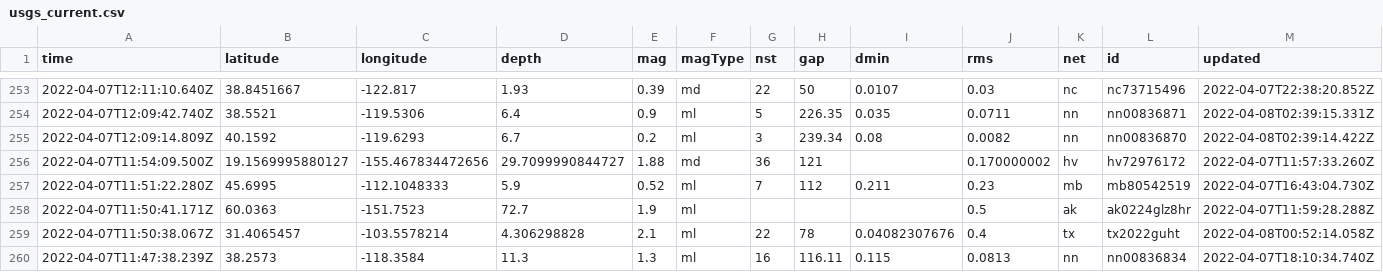
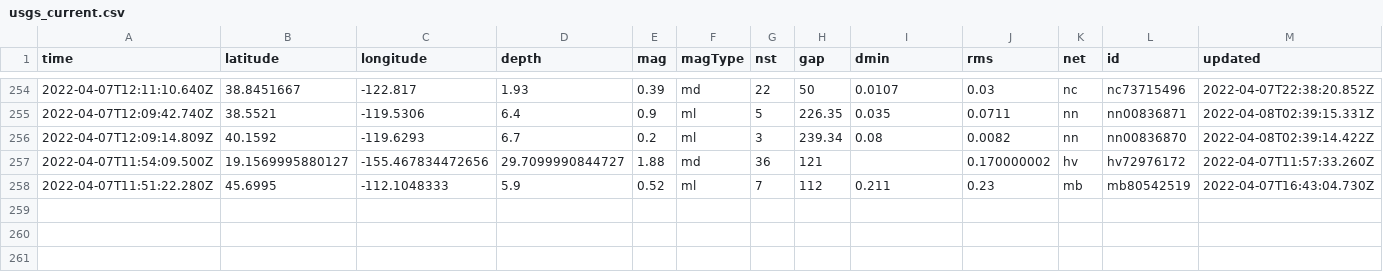
Before and after one commit to dlbranham/my-data-robot, a CSV file: usgs_current.csv, drawn as a sheet; only a part is shown, gaps mark what is left out; removed rows and columns are numbered as before the commit, all else as after; rows hold the shown columns only; the diff covers the shown part only; the diff names each change by its address in the sheet, - before the commit and + after, or states it on an @@ line.

```diff
--- a/usgs_current.csv
+++ b/usgs_current.csv
-row 258: 2022-04-07T11:50:41.171Z | 60.0363 | -151.7523 | 72.7 | 1.9 | ml |  |  |  | 0.5 | ak | ak0224glz8hr | 2022-04-07T11:59:28.288Z
-row 259: 2022-04-07T11:50:38.067Z | 31.4065457 | -103.5578214 | 4.306298828 | 2.1 | ml | 22 | 78 | 0.04082307676 | 0.4 | tx | tx2022guht | 2022-04-08T00:52:14.058Z
-row 260: 2022-04-07T11:47:38.239Z | 38.2573 | -118.3584 | 11.3 | 1.3 | ml | 16 | 116.11 | 0.115 | 0.0813 | nn | nn00836834 | 2022-04-07T18:10:34.740Z
```
Also changed, not shown: 1 added row, 3 removed rows and 12 edited cells elsewhere in this file.
